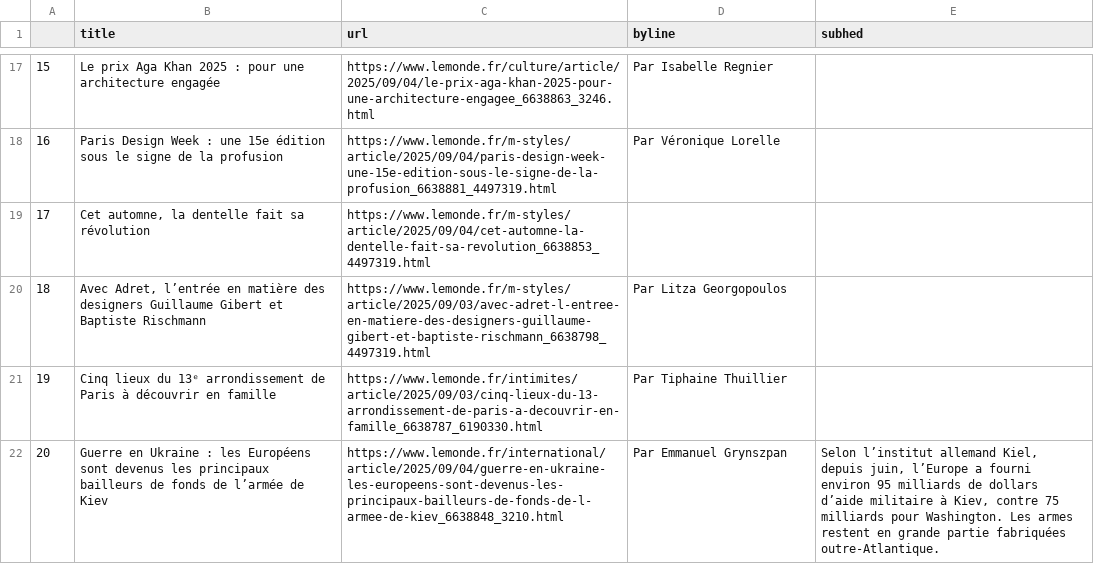
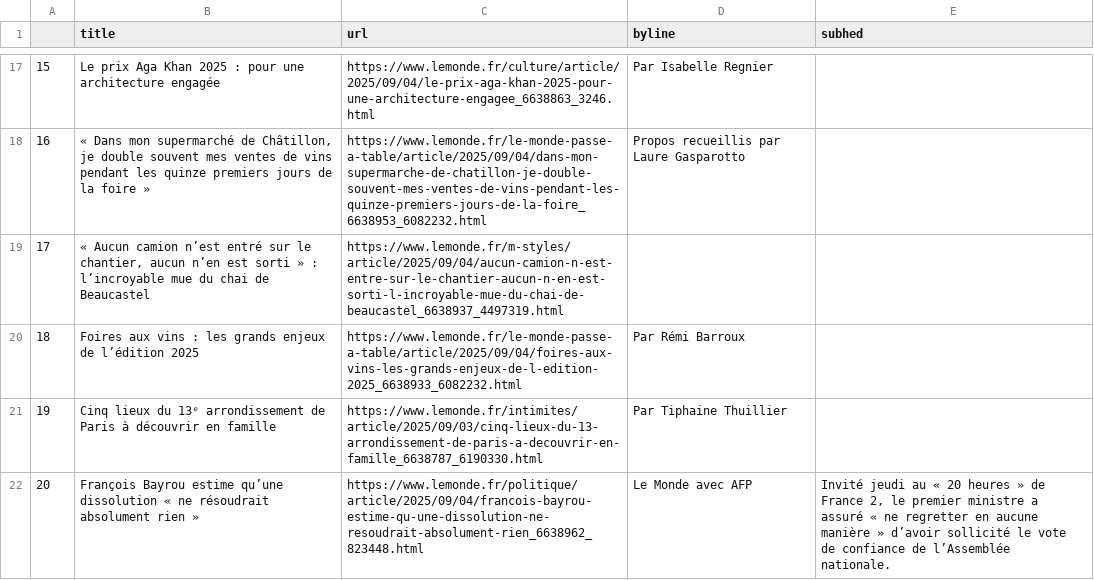
Before and after one commit to Levin-Ari/homework-7, a CSV file: le_monde.csv, drawn as a sheet; only a part is shown, gaps mark what is left out; the diff covers the shown part only.

```diff
--- a/le_monde.csv
+++ b/le_monde.csv
@@ -17,6 +17,6 @@
 15,Le prix Aga Khan 2025 : pour une architecture engagée,https://www.lemonde.fr/culture/article/2025/09/04/le-prix-aga-khan-2025-pour-une-architecture-engagee_6638863_3246.html,  Par Isabelle Regnier ,
-16,Paris Design Week : une 15e édition sous le signe de la profusion,https://www.lemonde.fr/m-styles/article/2025/09/04/paris-design-week-une-15e-edition-sous-le-signe-de-la-profusion_6638881_4497319.html,  Par Véronique Lorelle ,
-17,"Cet automne, la dentelle fait sa révolution",https://www.lemonde.fr/m-styles/article/2025/09/04/cet-automne-la-dentelle-fait-sa-revolution_6638853_4497319.html,,
-18,"Avec Adret, l’entrée en matière des designers Guillaume Gibert et Baptiste Rischmann",https://www.lemonde.fr/m-styles/article/2025/09/03/avec-adret-l-entree-en-matiere-des-designers-guillaume-gibert-et-baptiste-rischmann_6638798_4497319.html,  Par Litza Georgopoulos ,
+16,"« Dans mon supermarché de Châtillon, je double souvent mes ventes de vins pendant les quinze premiers jours de la foire »",https://www.lemonde.fr/le-monde-passe-a-table/article/2025/09/04/dans-mon-supermarche-de-chatillon-je-double-souvent-mes-ventes-de-vins-pendant-les-quinze-premiers-jours-de-la-foire_6638953_6082232.html,  Propos recueillis par Laure Gasparotto ,
+17,"« Aucun camion n’est entré sur le chantier, aucun n’en est sorti » : l’incroyable mue du chai de Beaucastel",https://www.lemonde.fr/m-styles/article/2025/09/04/aucun-camion-n-est-entre-sur-le-chantier-aucun-n-en-est-sorti-l-incroyable-mue-du-chai-de-beaucastel_6638937_4497319.html,,
+18,Foires aux vins : les grands enjeux de l’édition 2025,https://www.lemonde.fr/le-monde-passe-a-table/article/2025/09/04/foires-aux-vins-les-grands-enjeux-de-l-edition-2025_6638933_6082232.html,  Par Rémi Barroux ,
 19,Cinq lieux du 13ᵉ arrondissement de Paris à découvrir en famille,https://www.lemonde.fr/intimites/article/2025/09/03/cinq-lieux-du-13-arrondissement-de-paris-a-decouvrir-en-famille_6638787_6190330.html,  Par Tiphaine Thuillier ,
-20, Guerre en Ukraine : les Européens sont devenus les principaux bailleurs de fonds de l’armée de Kiev  ,https://www.lemonde.fr/international/article/2025/09/04/guerre-en-ukraine-les-europeens-sont-devenus-les-principaux-bailleurs-de-fonds-de-l-armee-de-kiev_6638848_3210.html,  Par Emmanuel Grynszpan ,"Selon l’institut allemand Kiel, depuis juin, l’Europe a fourni environ 95 milliards de dollars d’aide militaire à Kiev, contre 75 milliards pour Washington. Les armes restent en grande partie fabriquées outre-Atlantique."
+20, François Bayrou estime qu’une dissolution « ne résoudrait absolument rien »  ,https://www.lemonde.fr/politique/article/2025/09/04/francois-bayrou-estime-qu-une-dissolution-ne-resoudrait-absolument-rien_6638962_823448.html,Le Monde avec AFP,"Invité jeudi au « 20 heures » de France 2, le premier ministre a assuré « ne regretter en aucune manière » d’avoir sollicité le vote de confiance de l’Assemblée nationale."
```
Also changed, not shown: 103 edited cells elsewhere in this file.
